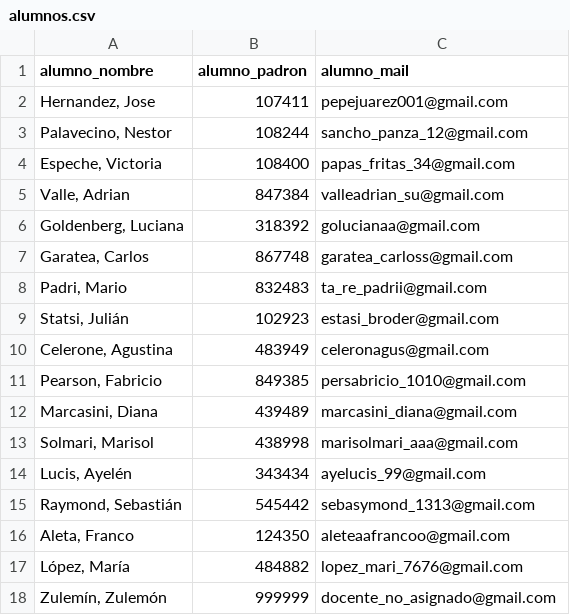
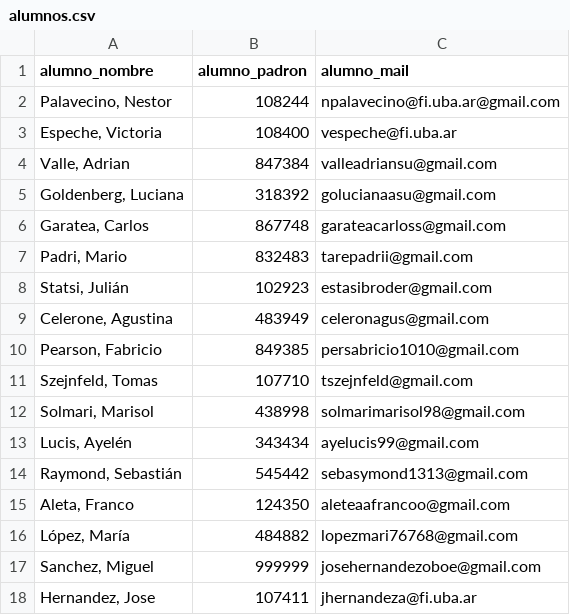
Before and after one commit to Hernandezjose2000/TP2_APIS, a CSV file: Programas/alumnos.csv, drawn as a sheet.

```diff
--- a/Programas/alumnos.csv
+++ b/Programas/alumnos.csv
@@ -1,18 +1,18 @@
 alumno_nombre;alumno_padron;alumno_mail
-"Hernandez, Jose";107411;"pepejuarez001@gmail.com"
-"Palavecino, Nestor";108244;"sancho_panza_12@gmail.com"
-"Espeche, Victoria";108400;"papas_fritas_34@gmail.com"
-"Valle, Adrian";847384;"valleadrian_su@gmail.com"
-"Goldenberg, Luciana";318392;"golucianaa@gmail.com"
-"Garatea, Carlos";867748;"garatea_carloss@gmail.com"
-"Padri, Mario";832483;"ta_re_padrii@gmail.com"
-"Statsi, Julián";102923;"estasi_broder@gmail.com"
+"Palavecino, Nestor";108244;"npalavecino@fi.uba.ar@gmail.com"
+"Espeche, Victoria";108400;"vespeche@fi.uba.ar"
+"Valle, Adrian";847384;"valleadriansu@gmail.com"
+"Goldenberg, Luciana";318392;"golucianaasu@gmail.com"
+"Garatea, Carlos";867748;"garateacarloss@gmail.com"
+"Padri, Mario";832483;"tarepadrii@gmail.com"
+"Statsi, Julián";102923;"estasibroder@gmail.com"
 "Celerone, Agustina";483949;"celeronagus@gmail.com"
-"Pearson, Fabricio";849385;"persabricio_1010@gmail.com"
-"Marcasini, Diana";439489;"marcasini_diana@gmail.com"
-"Solmari, Marisol";438998;"marisolmari_aaa@gmail.com"
-"Lucis, Ayelén";343434;"ayelucis_99@gmail.com"
-"Raymond, Sebastián";545442;"sebasymond_1313@gmail.com"
+"Pearson, Fabricio";849385;"persabricio1010@gmail.com"
+"Szejnfeld, Tomas";107710;"tszejnfeld@gmail.com"
+"Solmari, Marisol";438998;"solmarimarisol98@gmail.com"
+"Lucis, Ayelén";343434;"ayelucis99@gmail.com"
+"Raymond, Sebastián";545442;"sebasymond1313@gmail.com"
 "Aleta, Franco";124350;"aleteaafrancoo@gmail.com"
-"López, María";484882;"lopez_mari_7676@gmail.com"
-"Zulemín, Zulemón";999999;"docente_no_asignado@gmail.com"
+"López, María";484882;"lopezmari76768@gmail.com"
+"Sanchez, Miguel";999999;"josehernandezoboe@gmail.com"
+"Hernandez, Jose";107411;"jhernandeza@fi.uba.ar"
```
Also changed, not shown: 4 other files.
